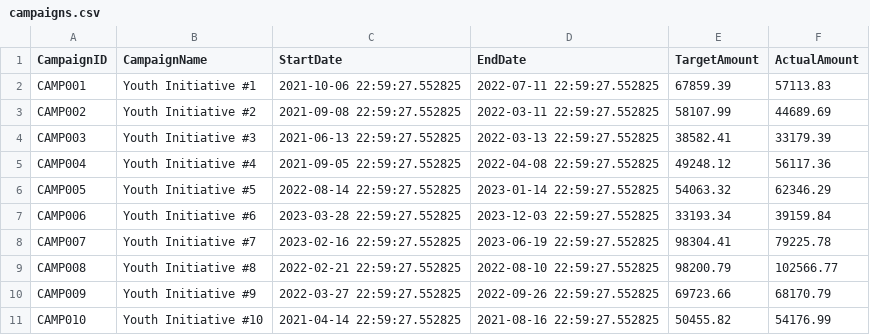
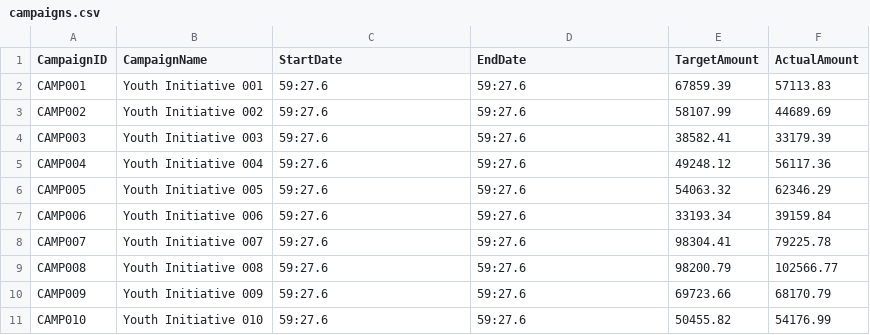
Before and after one commit to MaheshPandey614/donor-data-analytics, a CSV file: Data/campaigns.csv, drawn as a sheet.

```diff
--- a/Data/campaigns.csv
+++ b/Data/campaigns.csv
@@ -1,11 +1,11 @@
 CampaignID,CampaignName,StartDate,EndDate,TargetAmount,ActualAmount
-CAMP001,Youth Initiative #1,2021-10-06 22:59:27.552825,2022-07-11 22:59:27.552825,67859.39,57113.83
-CAMP002,Youth Initiative #2,2021-09-08 22:59:27.552825,2022-03-11 22:59:27.552825,58107.99,44689.69
-CAMP003,Youth Initiative #3,2021-06-13 22:59:27.552825,2022-03-13 22:59:27.552825,38582.41,33179.39
-CAMP004,Youth Initiative #4,2021-09-05 22:59:27.552825,2022-04-08 22:59:27.552825,49248.12,56117.36
-CAMP005,Youth Initiative #5,2022-08-14 22:59:27.552825,2023-01-14 22:59:27.552825,54063.32,62346.29
-CAMP006,Youth Initiative #6,2023-03-28 22:59:27.552825,2023-12-03 22:59:27.552825,33193.34,39159.84
-CAMP007,Youth Initiative #7,2023-02-16 22:59:27.552825,2023-06-19 22:59:27.552825,98304.41,79225.78
-CAMP008,Youth Initiative #8,2022-02-21 22:59:27.552825,2022-08-10 22:59:27.552825,98200.79,102566.77
-CAMP009,Youth Initiative #9,2022-03-27 22:59:27.552825,2022-09-26 22:59:27.552825,69723.66,68170.79
-CAMP010,Youth Initiative #10,2021-04-14 22:59:27.552825,2021-08-16 22:59:27.552825,50455.82,54176.99
+CAMP001,Youth Initiative 001,59:27.6,59:27.6,67859.39,57113.83
+CAMP002,Youth Initiative 002,59:27.6,59:27.6,58107.99,44689.69
+CAMP003,Youth Initiative 003,59:27.6,59:27.6,38582.41,33179.39
+CAMP004,Youth Initiative 004,59:27.6,59:27.6,49248.12,56117.36
+CAMP005,Youth Initiative 005,59:27.6,59:27.6,54063.32,62346.29
+CAMP006,Youth Initiative 006,59:27.6,59:27.6,33193.34,39159.84
+CAMP007,Youth Initiative 007,59:27.6,59:27.6,98304.41,79225.78
+CAMP008,Youth Initiative 008,59:27.6,59:27.6,98200.79,102566.77
+CAMP009,Youth Initiative 009,59:27.6,59:27.6,69723.66,68170.79
+CAMP010,Youth Initiative 010,59:27.6,59:27.6,50455.82,54176.99
```
Also changed, not shown: Data/donations.csv, Data/impact.csv, 1 other file.
